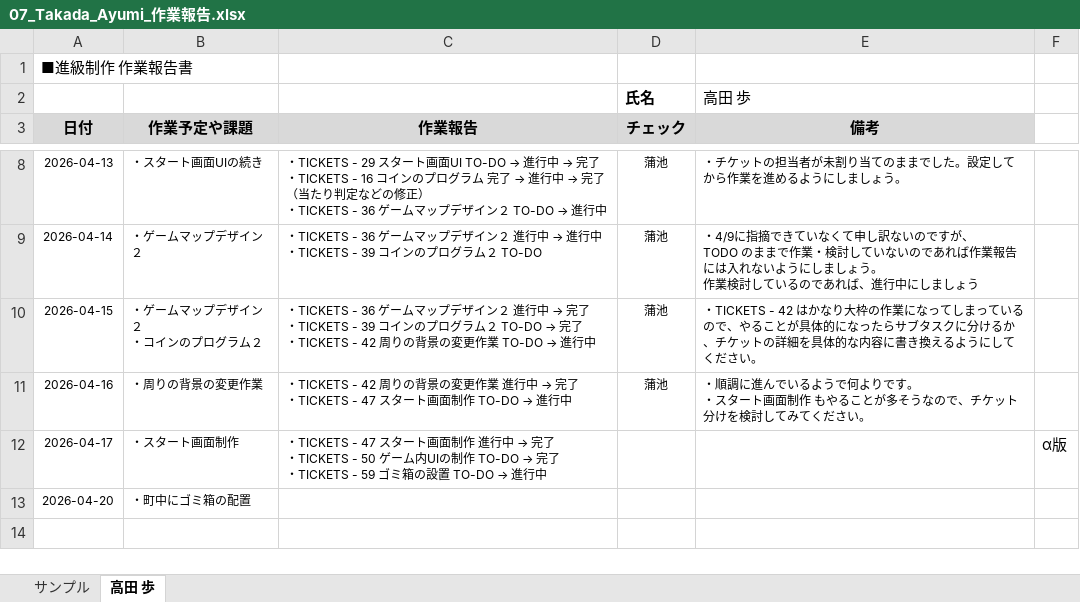
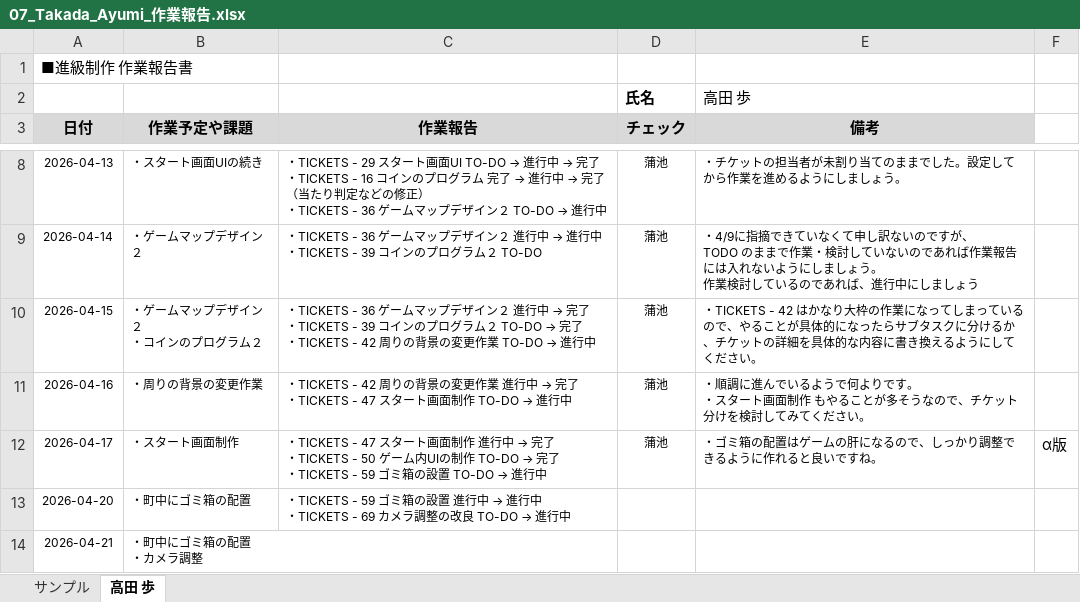
Before and after one commit to MasayaKAMACHI-o-hara/assignment2-uic-tickets, an Excel workbook: Reports/07_Takada_Ayumi_作業報告.xlsx, sheet 高田 歩, drawn as a sheet; only a part is shown, gaps mark what is left out; values as stored, in another font and other column widths than the file's, no borders; ↵ is a line break in a cell; the diff names each change by its address in the sheet, - before the commit and + after, or states it on an @@ line.

Commit message:
作業報告

```diff
--- a/Reports/07_Takada_Ayumi_作業報告.xlsx (sheet 高田 歩)
+++ b/Reports/07_Takada_Ayumi_作業報告.xlsx (sheet 高田 歩)
-D12 (チェック): (empty)
+D12 (チェック): 蒲池
-E12 (備考): (empty)
+E12 (備考): ・ゴミ箱の配置はゲームの肝になるので、しっかり調整できるように作れると良いですね。
@@ C13 (作業報告): (empty) → ・TICKETS - 59 ゴミ箱の設置 進行中 → 進行中 ↵ ・TICKETS - 69 カメラ調整の改良 TO-DO → 進行中 @@
+row 14: 2026-04-21 | ・町中にゴミ箱の配置 ↵ ・カメラ調整
```
